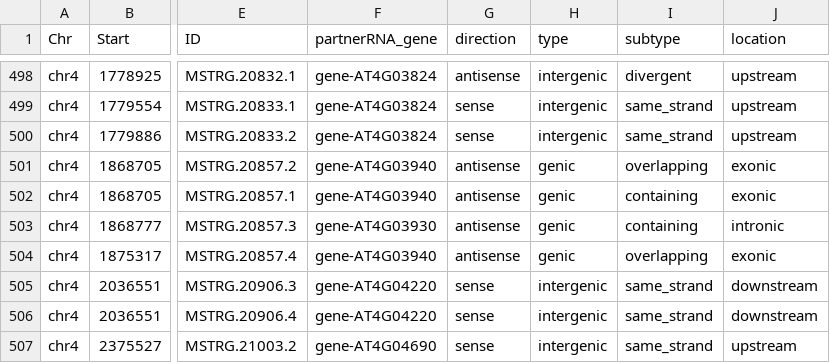
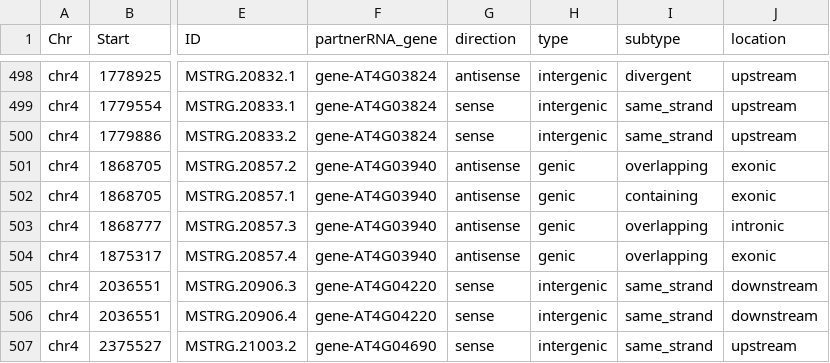
Before and after one commit to JohnLemas/lncRNA_MetDev, a TSV file: A.tha/03_outputs/11_int_class/A.tha_final_annotation.tsv, drawn as a sheet; only a part is shown, gaps mark what is left out; the diff names each change by its address in the sheet, - before the commit and + after, or states it on an @@ line.

Commit message:
updated TE annotations with new image

```diff
--- a/A.tha/03_outputs/11_int_class/A.tha_final_annotation.tsv
+++ b/A.tha/03_outputs/11_int_class/A.tha_final_annotation.tsv
-F503 (partnerRNA_gene): gene-AT4G03930
+F503 (partnerRNA_gene): gene-AT4G03940
-I503 (subtype): containing
+I503 (subtype): overlapping
```
Also changed, not shown: 2 other files.
